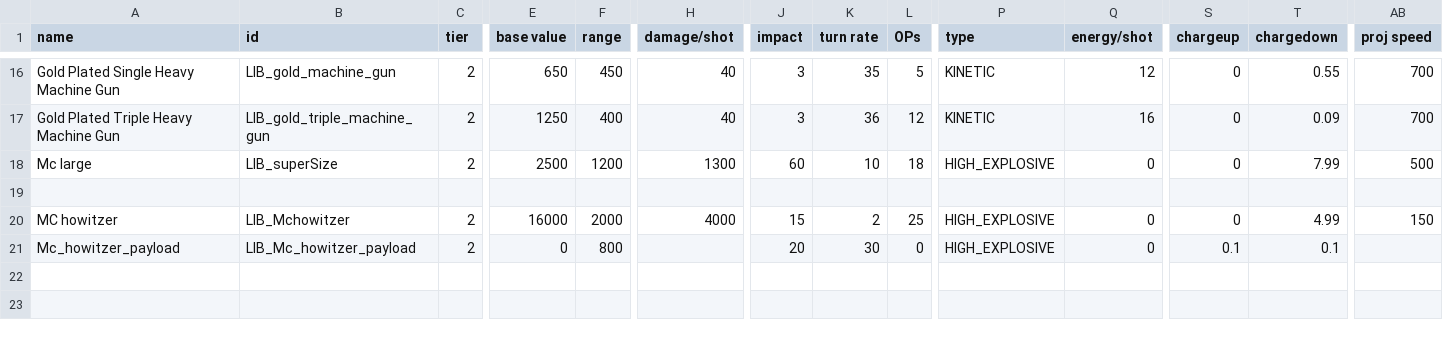
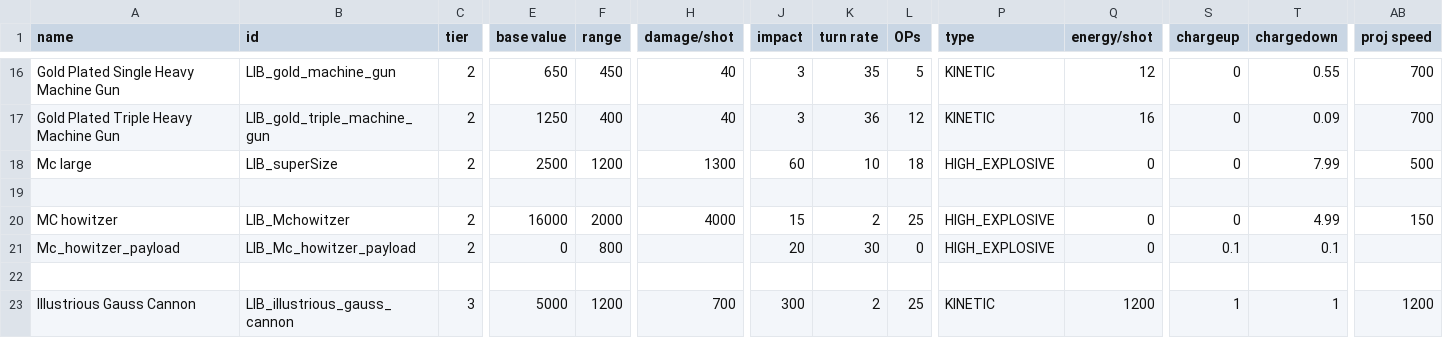
Before and after one commit to bryceOctovioOstrem/Free-fronrier-allience, a CSV file: data/weapons/weapon_data.csv, drawn as a sheet; only a part is shown, gaps mark what is left out; rows hold the shown columns only; the diff names each change by its address in the sheet, - before the commit and + after, or states it on an @@ line.

```diff
--- a/data/weapons/weapon_data.csv
+++ b/data/weapons/weapon_data.csv
+row 22: (empty)
+row 23: Illustrious Gauss Cannon | LIB_illustrious_gauss_cannon | 3 | 5000 | 1200 | 700 | 300 | 2 | 25 | KINETIC | 1200 | 1 | 1 | 1200
```
Also changed, not shown: 8 other files.
